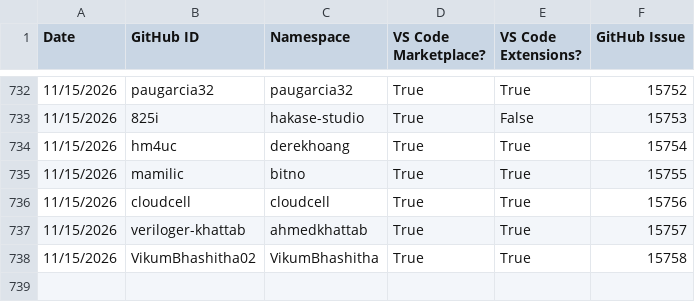
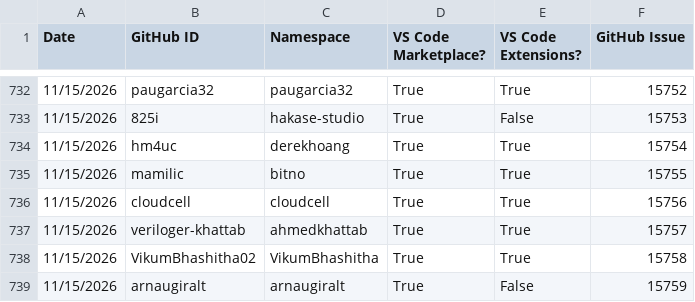
Before and after one commit to EclipseFdn/open-vsx.org, a CSV file: namespace-stats/namespace-stats.csv, drawn as a sheet; only a part is shown, gaps mark what is left out; the diff names each change by its address in the sheet, - before the commit and + after, or states it on an @@ line.

```diff
--- a/namespace-stats/namespace-stats.csv
+++ b/namespace-stats/namespace-stats.csv
+row 739: 11/15/2026 | arnaugiralt | arnaugiralt | True | False | 15759
```
